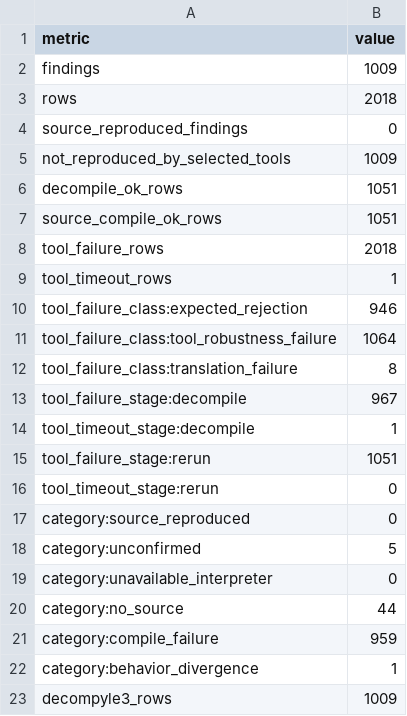
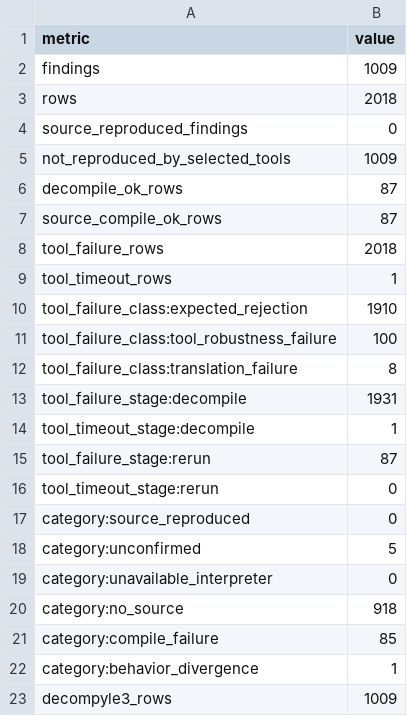
Before and after one commit to awen-li/PycLens, a CSV file: pybcSEC/data/rq4/rq4_summary.csv, drawn as a sheet; only a part is shown; the diff covers the shown part only.

```diff
--- a/pybcSEC/data/rq4/rq4_summary.csv
+++ b/pybcSEC/data/rq4/rq4_summary.csv
@@ -5,12 +5,12 @@ source_reproduced_findings,0
 not_reproduced_by_selected_tools,1009
-decompile_ok_rows,1051
-source_compile_ok_rows,1051
+decompile_ok_rows,87
+source_compile_ok_rows,87
 tool_failure_rows,2018
 tool_timeout_rows,1
-tool_failure_class:expected_rejection,946
-tool_failure_class:tool_robustness_failure,1064
+tool_failure_class:expected_rejection,1910
+tool_failure_class:tool_robustness_failure,100
 tool_failure_class:translation_failure,8
-tool_failure_stage:decompile,967
+tool_failure_stage:decompile,1931
 tool_timeout_stage:decompile,1
-tool_failure_stage:rerun,1051
+tool_failure_stage:rerun,87
 tool_timeout_stage:rerun,0
@@ -19,4 +19,4 @@ category:unconfirmed,5
 category:unavailable_interpreter,0
-category:no_source,44
-category:compile_failure,959
+category:no_source,918
+category:compile_failure,85
 category:behavior_divergence,1
```
Also changed, not shown: 1 removed row and 16 edited cells elsewhere in this file, 3 other files.
